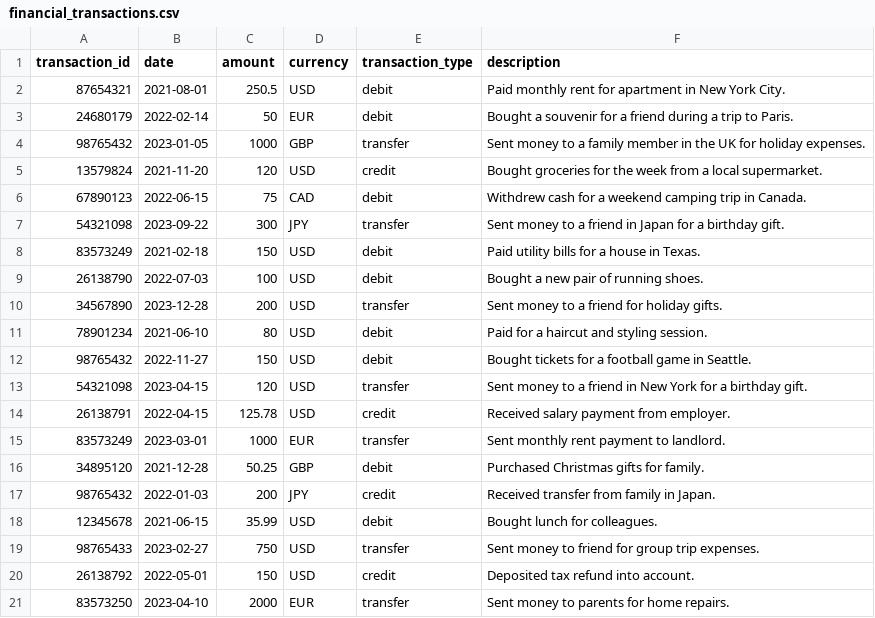
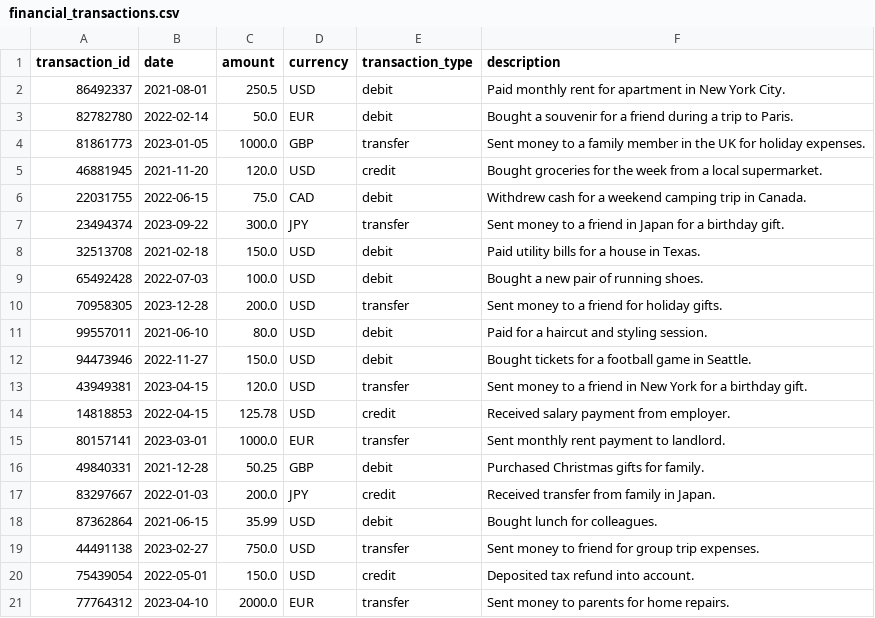
Before and after one commit to gretelai/gretel-blueprints, a CSV file: sample_data_previews/financial_transactions.csv, drawn as a sheet.

Commit message:
NavFT: add new sample dataset and links to blueprint cards (#442)
* add new sample dataset and links to blueprint cards

* update dataset metadata

* update financial_transactions dataset

```diff
--- a/sample_data_previews/financial_transactions.csv
+++ b/sample_data_previews/financial_transactions.csv
@@ -1,21 +1,21 @@
 transaction_id,date,amount,currency,transaction_type,description
-87654321,2021-08-01,250.5,USD,debit,Paid monthly rent for apartment in New York City.
-24680179,2022-02-14,50,EUR,debit,Bought a souvenir for a friend during a trip to Paris.
-98765432,2023-01-05,1000,GBP,transfer,Sent money to a family member in the UK for holiday expenses.
-13579824,2021-11-20,120,USD,credit,Bought groceries for the week from a local supermarket.
-67890123,2022-06-15,75,CAD,debit,Withdrew cash for a weekend camping trip in Canada.
-54321098,2023-09-22,300,JPY,transfer,Sent money to a friend in Japan for a birthday gift.
-83573249,2021-02-18,150,USD,debit,Paid utility bills for a house in Texas.
-26138790,2022-07-03,100,USD,debit,Bought a new pair of running shoes.
-34567890,2023-12-28,200,USD,transfer,Sent money to a friend for holiday gifts.
-78901234,2021-06-10,80,USD,debit,Paid for a haircut and styling session.
-98765432,2022-11-27,150,USD,debit,Bought tickets for a football game in Seattle.
-54321098,2023-04-15,120,USD,transfer,Sent money to a friend in New York for a birthday gift.
-26138791,2022-04-15,125.78,USD,credit,Received salary payment from employer.
-83573249,2023-03-01,1000,EUR,transfer,Sent monthly rent payment to landlord.
-34895120,2021-12-28,50.25,GBP,debit,Purchased Christmas gifts for family.
-98765432,2022-01-03,200,JPY,credit,Received transfer from family in Japan.
-12345678,2021-06-15,35.99,USD,debit,Bought lunch for colleagues.
-98765433,2023-02-27,750,USD,transfer,Sent money to friend for group trip expenses.
-26138792,2022-05-01,150,USD,credit,Deposited tax refund into account.
-83573250,2023-04-10,2000,EUR,transfer,Sent money to parents for home repairs.
+86492337,2021-08-01,250.5,USD,debit,Paid monthly rent for apartment in New York City.
+82782780,2022-02-14,50.0,EUR,debit,Bought a souvenir for a friend during a trip to Paris.
+81861773,2023-01-05,1000.0,GBP,transfer,Sent money to a family member in the UK for holiday expenses.
+46881945,2021-11-20,120.0,USD,credit,Bought groceries for the week from a local supermarket.
+22031755,2022-06-15,75.0,CAD,debit,Withdrew cash for a weekend camping trip in Canada.
+23494374,2023-09-22,300.0,JPY,transfer,Sent money to a friend in Japan for a birthday gift.
+32513708,2021-02-18,150.0,USD,debit,Paid utility bills for a house in Texas.
+65492428,2022-07-03,100.0,USD,debit,Bought a new pair of running shoes.
+70958305,2023-12-28,200.0,USD,transfer,Sent money to a friend for holiday gifts.
+99557011,2021-06-10,80.0,USD,debit,Paid for a haircut and styling session.
+94473946,2022-11-27,150.0,USD,debit,Bought tickets for a football game in Seattle.
+43949381,2023-04-15,120.0,USD,transfer,Sent money to a friend in New York for a birthday gift.
+14818853,2022-04-15,125.78,USD,credit,Received salary payment from employer.
+80157141,2023-03-01,1000.0,EUR,transfer,Sent monthly rent payment to landlord.
+49840331,2021-12-28,50.25,GBP,debit,Purchased Christmas gifts for family.
+83297667,2022-01-03,200.0,JPY,credit,Received transfer from family in Japan.
+87362864,2021-06-15,35.99,USD,debit,Bought lunch for colleagues.
+44491138,2023-02-27,750.0,USD,transfer,Sent money to friend for group trip expenses.
+75439054,2022-05-01,150.0,USD,credit,Deposited tax refund into account.
+77764312,2023-04-10,2000.0,EUR,transfer,Sent money to parents for home repairs.
```
Also changed, not shown: sample_data/financial_transactions.csv, 4 other files.
